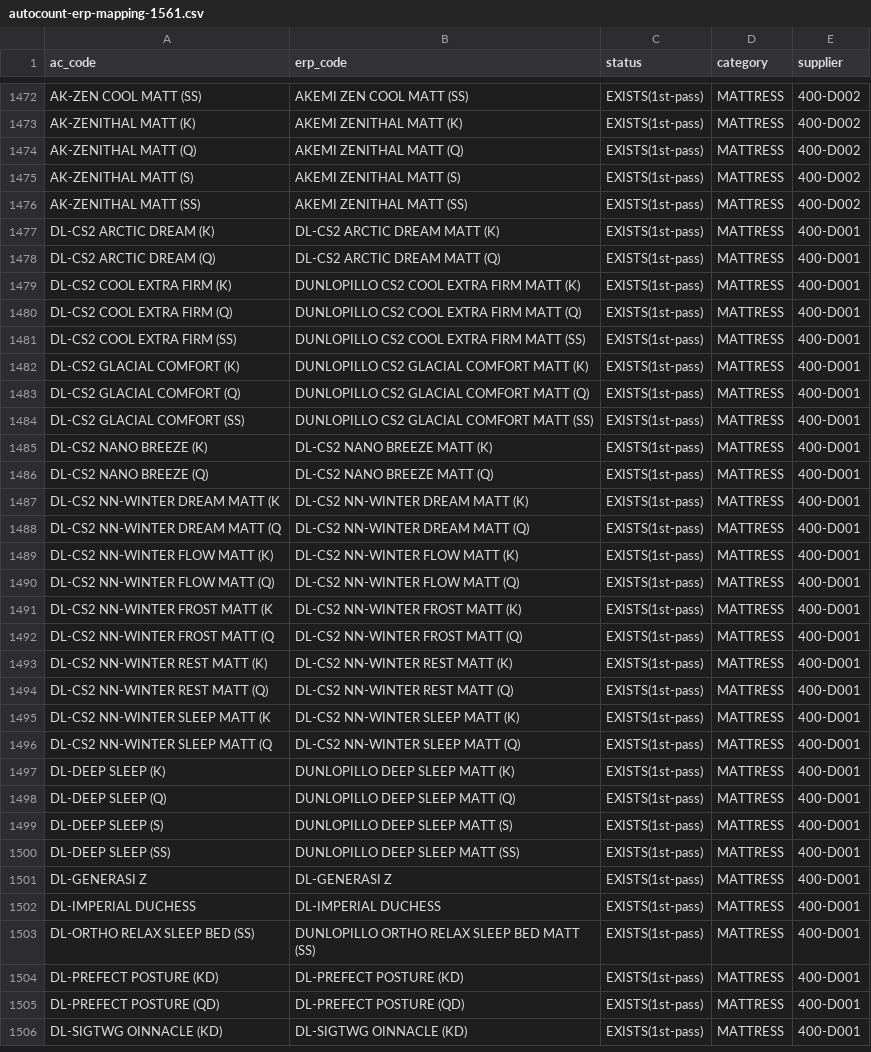
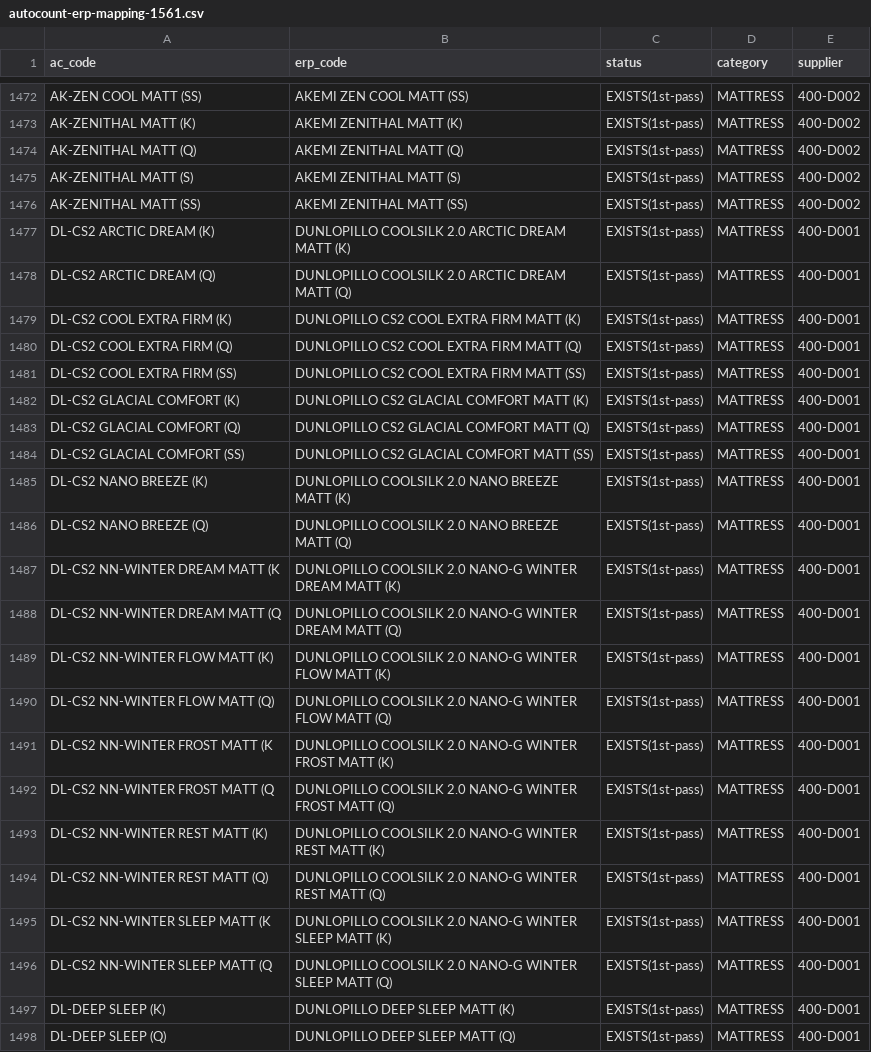
Before and after one commit to Houzs-Century/Houzs-ERP, a CSV file: backend/scripts/data/autocount-erp-mapping-1561.csv, drawn as a sheet; only a part is shown, gaps mark what is left out; the shorter side is filled out with more unchanged rows.

```diff
--- a/backend/scripts/data/autocount-erp-mapping-1561.csv
+++ b/backend/scripts/data/autocount-erp-mapping-1561.csv
@@ -1476,4 +1476,4 @@ AK-ZENITHAL MATT (S),AKEMI ZENITHAL MATT (S),EXISTS(1st-pass),MATTRESS,400-D002
 AK-ZENITHAL MATT (SS),AKEMI ZENITHAL MATT (SS),EXISTS(1st-pass),MATTRESS,400-D002
-DL-CS2 ARCTIC DREAM (K),DL-CS2 ARCTIC DREAM MATT (K),EXISTS(1st-pass),MATTRESS,400-D001
-DL-CS2 ARCTIC DREAM (Q),DL-CS2 ARCTIC DREAM MATT (Q),EXISTS(1st-pass),MATTRESS,400-D001
+DL-CS2 ARCTIC DREAM (K),DUNLOPILLO COOLSILK 2.0 ARCTIC DREAM MATT (K),EXISTS(1st-pass),MATTRESS,400-D001
+DL-CS2 ARCTIC DREAM (Q),DUNLOPILLO COOLSILK 2.0 ARCTIC DREAM MATT (Q),EXISTS(1st-pass),MATTRESS,400-D001
 DL-CS2 COOL EXTRA FIRM (K),DUNLOPILLO CS2 COOL EXTRA FIRM MATT (K),EXISTS(1st-pass),MATTRESS,400-D001
@@ -1484,14 +1484,14 @@ DL-CS2 GLACIAL COMFORT (Q),DUNLOPILLO CS2 GLACIAL COMFORT MATT (Q),EXISTS(1st-pa
 DL-CS2 GLACIAL COMFORT (SS),DUNLOPILLO CS2 GLACIAL COMFORT MATT (SS),EXISTS(1st-pass),MATTRESS,400-D001
-DL-CS2 NANO BREEZE (K),DL-CS2 NANO BREEZE MATT (K),EXISTS(1st-pass),MATTRESS,400-D001
-DL-CS2 NANO BREEZE (Q),DL-CS2 NANO BREEZE MATT (Q),EXISTS(1st-pass),MATTRESS,400-D001
-DL-CS2 NN-WINTER DREAM MATT (K,DL-CS2 NN-WINTER DREAM MATT (K),EXISTS(1st-pass),MATTRESS,400-D001
-DL-CS2 NN-WINTER DREAM MATT (Q,DL-CS2 NN-WINTER DREAM MATT (Q),EXISTS(1st-pass),MATTRESS,400-D001
-DL-CS2 NN-WINTER FLOW MATT (K),DL-CS2 NN-WINTER FLOW MATT (K),EXISTS(1st-pass),MATTRESS,400-D001
-DL-CS2 NN-WINTER FLOW MATT (Q),DL-CS2 NN-WINTER FLOW MATT (Q),EXISTS(1st-pass),MATTRESS,400-D001
-DL-CS2 NN-WINTER FROST MATT (K,DL-CS2 NN-WINTER FROST MATT (K),EXISTS(1st-pass),MATTRESS,400-D001
-DL-CS2 NN-WINTER FROST MATT (Q,DL-CS2 NN-WINTER FROST MATT (Q),EXISTS(1st-pass),MATTRESS,400-D001
-DL-CS2 NN-WINTER REST MATT (K),DL-CS2 NN-WINTER REST MATT (K),EXISTS(1st-pass),MATTRESS,400-D001
-DL-CS2 NN-WINTER REST MATT (Q),DL-CS2 NN-WINTER REST MATT (Q),EXISTS(1st-pass),MATTRESS,400-D001
-DL-CS2 NN-WINTER SLEEP MATT (K,DL-CS2 NN-WINTER SLEEP MATT (K),EXISTS(1st-pass),MATTRESS,400-D001
-DL-CS2 NN-WINTER SLEEP MATT (Q,DL-CS2 NN-WINTER SLEEP MATT (Q),EXISTS(1st-pass),MATTRESS,400-D001
+DL-CS2 NANO BREEZE (K),DUNLOPILLO COOLSILK 2.0 NANO BREEZE MATT (K),EXISTS(1st-pass),MATTRESS,400-D001
+DL-CS2 NANO BREEZE (Q),DUNLOPILLO COOLSILK 2.0 NANO BREEZE MATT (Q),EXISTS(1st-pass),MATTRESS,400-D001
+DL-CS2 NN-WINTER DREAM MATT (K,DUNLOPILLO COOLSILK 2.0 NANO-G WINTER DREAM MATT (K),EXISTS(1st-pass),MATTRESS,400-D001
+DL-CS2 NN-WINTER DREAM MATT (Q,DUNLOPILLO COOLSILK 2.0 NANO-G WINTER DREAM MATT (Q),EXISTS(1st-pass),MATTRESS,400-D001
+DL-CS2 NN-WINTER FLOW MATT (K),DUNLOPILLO COOLSILK 2.0 NANO-G WINTER FLOW MATT (K),EXISTS(1st-pass),MATTRESS,400-D001
+DL-CS2 NN-WINTER FLOW MATT (Q),DUNLOPILLO COOLSILK 2.0 NANO-G WINTER FLOW MATT (Q),EXISTS(1st-pass),MATTRESS,400-D001
+DL-CS2 NN-WINTER FROST MATT (K,DUNLOPILLO COOLSILK 2.0 NANO-G WINTER FROST MATT (K),EXISTS(1st-pass),MATTRESS,400-D001
+DL-CS2 NN-WINTER FROST MATT (Q,DUNLOPILLO COOLSILK 2.0 NANO-G WINTER FROST MATT (Q),EXISTS(1st-pass),MATTRESS,400-D001
+DL-CS2 NN-WINTER REST MATT (K),DUNLOPILLO COOLSILK 2.0 NANO-G WINTER REST MATT (K),EXISTS(1st-pass),MATTRESS,400-D001
+DL-CS2 NN-WINTER REST MATT (Q),DUNLOPILLO COOLSILK 2.0 NANO-G WINTER REST MATT (Q),EXISTS(1st-pass),MATTRESS,400-D001
+DL-CS2 NN-WINTER SLEEP MATT (K,DUNLOPILLO COOLSILK 2.0 NANO-G WINTER SLEEP MATT (K),EXISTS(1st-pass),MATTRESS,400-D001
+DL-CS2 NN-WINTER SLEEP MATT (Q,DUNLOPILLO COOLSILK 2.0 NANO-G WINTER SLEEP MATT (Q),EXISTS(1st-pass),MATTRESS,400-D001
 DL-DEEP SLEEP (K),DUNLOPILLO DEEP SLEEP MATT (K),EXISTS(1st-pass),MATTRESS,400-D001
```
Also changed, not shown: 5 other files.
